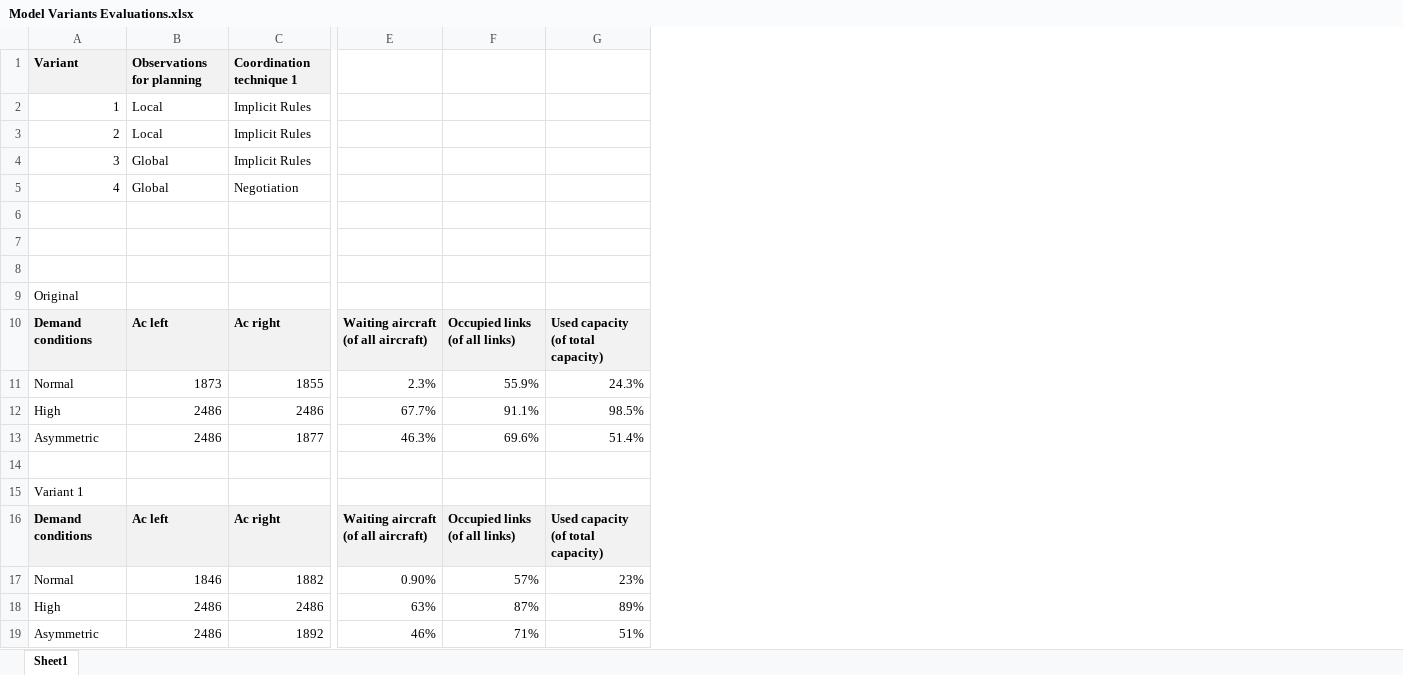
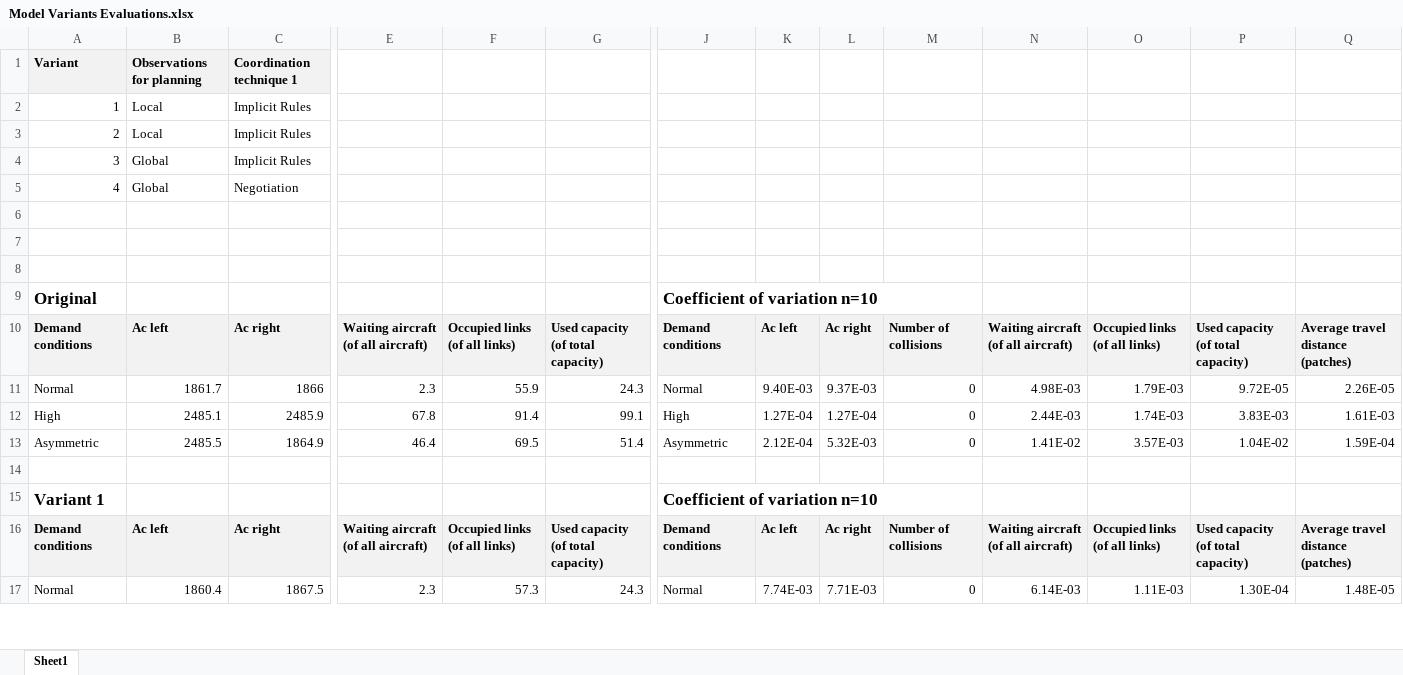
Before and after one commit to kdally/airport-taxiing-agent-based-optimization, an Excel workbook: Model Variants Evaluations.xlsx, sheet Sheet1, drawn as a sheet; only a part is shown, gaps mark what is left out; values as stored, in another font and other column widths than the file's, no borders; removed rows and columns are numbered as before the commit, all else as after; rows hold the shown columns only; the diff covers the shown part only; the diff names each change by its address in the sheet, - before the commit and + after, or states it on an @@ line.

```diff
--- a/Model Variants Evaluations.xlsx (sheet Sheet1)
+++ b/Model Variants Evaluations.xlsx (sheet Sheet1)
+column J, rows 9-16: Coefficient of variation n=10 | Demand conditions | Normal | High | Asymmetric |  | Coefficient of variation n=10 | Demand conditions
+column K, rows 10-16: Ac left | 9.40E-03 | 1.27E-04 | 2.12E-04 |  |  | Ac left
+column L, rows 10-16: Ac right | 9.37E-03 | 1.27E-04 | 5.32E-03 |  |  | Ac right
+column M, rows 10-16: Number of collisions | 0 | 0 | 0 |  |  | Number of collisions
+column N, rows 10-16: Waiting aircraft (of all aircraft) | 4.98E-03 | 2.44E-03 | 1.41E-02 |  |  | Waiting aircraft (of all aircraft)
+column O, rows 10-16: Occupied links (of all links) | 1.79E-03 | 1.74E-03 | 3.57E-03 |  |  | Occupied links (of all links)
+column P, rows 10-16: Used capacity (of total capacity) | 9.72E-05 | 3.83E-03 | 1.04E-02 |  |  | Used capacity (of total capacity)
+column Q, rows 10-16: Average travel distance (patches) | 2.26E-05 | 1.61E-03 | 1.59E-04 |  |  | Average travel distance (patches)
-A9 bold: off
+A9 bold: on, text size: larger
-B11: 1873
+B11: 1861.7
-C11: 1855
+C11: 1866
-E11: 2.3%
+E11: 2.3
-F11: 55.9%
+F11: 55.9
-G11: 24.3%
+G11: 24.3
-B12: 2486
+B12: 2485.1
-C12: 2486
+C12: 2485.9
-E12: 67.7%
+E12: 67.8
-F12: 91.1%
+F12: 91.4
-G12: 98.5%
+G12: 99.1
-B13: 2486
+B13: 2485.5
-C13: 1877
+C13: 1864.9
-E13: 46.3%
+E13: 46.4
-F13: 69.6%
+F13: 69.5
-G13: 51.4%
+G13: 51.4
-A15 bold: off
+A15 bold: on, text size: larger
-row 17: Normal | 1846 | 1882 | 0.90% | 57% | 23%
-row 18: High | 2486 | 2486 | 63% | 87% | 89%
-row 19: Asymmetric | 2486 | 1892 | 46% | 71% | 51%
+row 17: Normal | 1860.4 | 1867.5 | 2.3 | 57.3 | 24.3 | Normal | 7.74E-03 | 7.71E-03 | 0 | 6.14E-03 | 1.11E-03 | 1.30E-04 | 1.48E-05
```
Also changed, not shown: 2 added rows, 1 added column and cell formats elsewhere in this sheet, 2 other files.
